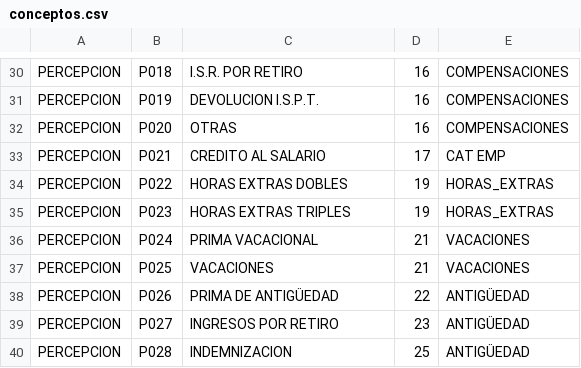
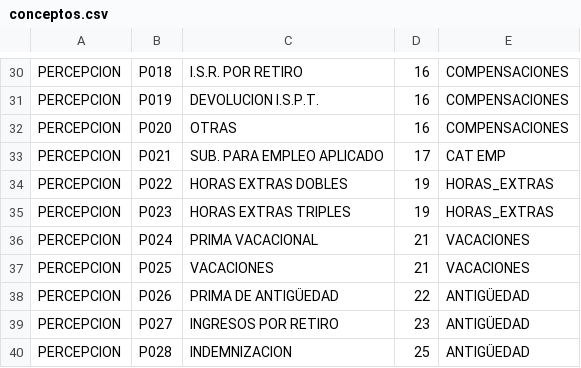
Before and after one commit to rcancino/sw4-rh, a CSV file: web-app/WEB-INF/data/conceptos.csv, drawn as a sheet; only a part is shown, gaps mark what is left out.

```diff
--- a/web-app/WEB-INF/data/conceptos.csv
+++ b/web-app/WEB-INF/data/conceptos.csv
@@ -32,3 +32,3 @@ PERCEPCION,P019,DEVOLUCION I.S.P.T.,16,COMPENSACIONES
 PERCEPCION,P020,OTRAS,16,COMPENSACIONES
-PERCEPCION,P021,CREDITO AL SALARIO,17,CAT EMP
+PERCEPCION,P021,SUB. PARA EMPLEO APLICADO,17,CAT EMP
 PERCEPCION,P022,HORAS EXTRAS DOBLES,19,HORAS_EXTRAS
```
Also changed, not shown: web-app/WEB-INF/data/nomina_q1.csv, 1 other file.
